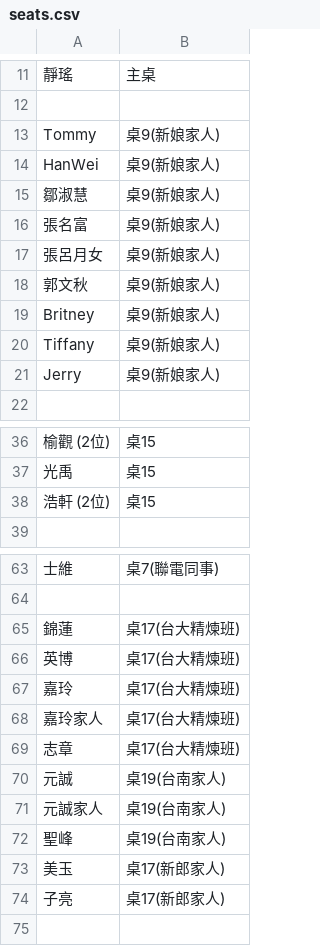
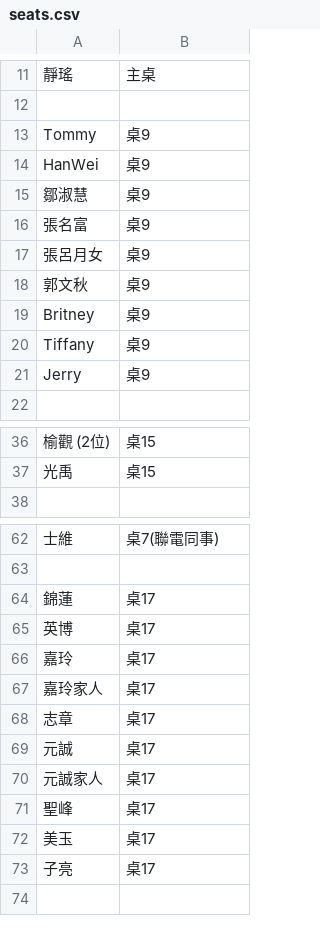
Before and after one commit to peteryang1110/small_project_for_wedding, a CSV file: seats.csv, drawn as a sheet; only a part is shown, gaps mark what is left out; removed rows and columns are numbered as before the commit, all else as after; the diff covers the shown part only; the diff names each change by its address in the sheet, - before the commit and + after, or states it on an @@ line.

Commit message:
Update seats.csv

```diff
--- a/seats.csv
+++ b/seats.csv
-B13:B21: 桌9(新娘家人)
+B13:B21: 桌9
-row 38: 浩軒 (2位) | 桌15
-B64:B68: 桌17(台大精煉班)
+B64:B68: 桌17
-B69:B71: 桌19(台南家人)
+B69:B71: 桌17
-B72:B73: 桌17(新郎家人)
+B72:B73: 桌17
```
Also changed, not shown: 2 removed rows, 1 moved row and 9 edited cells elsewhere in this file.
